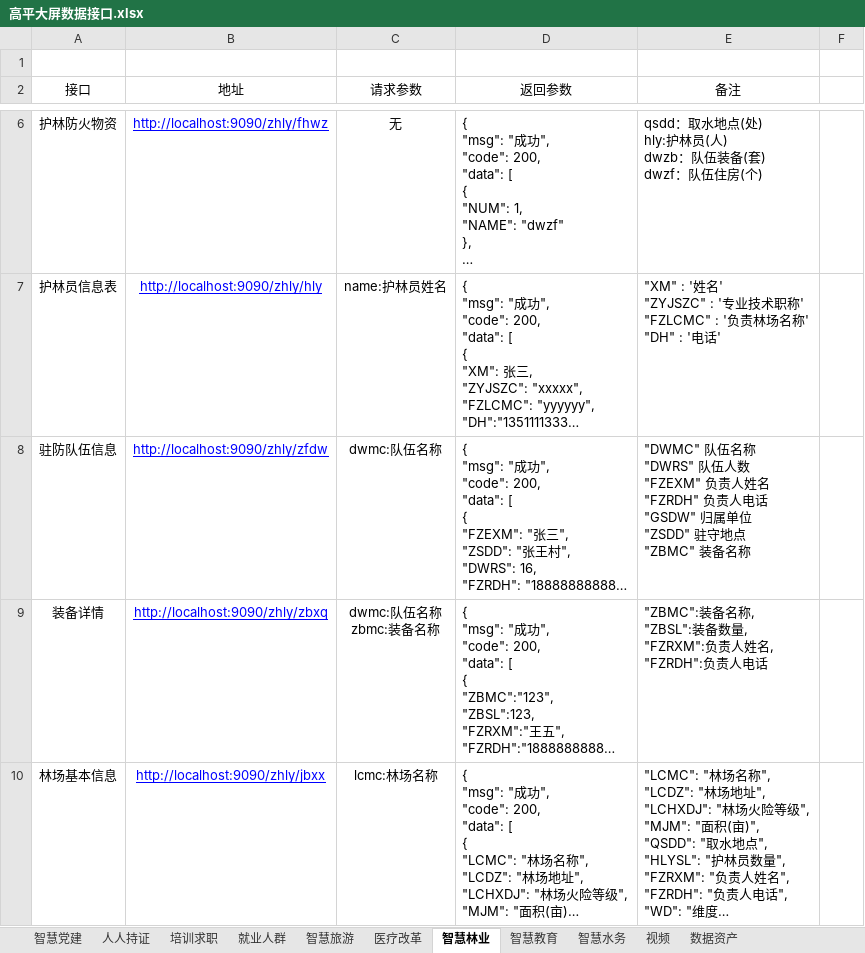
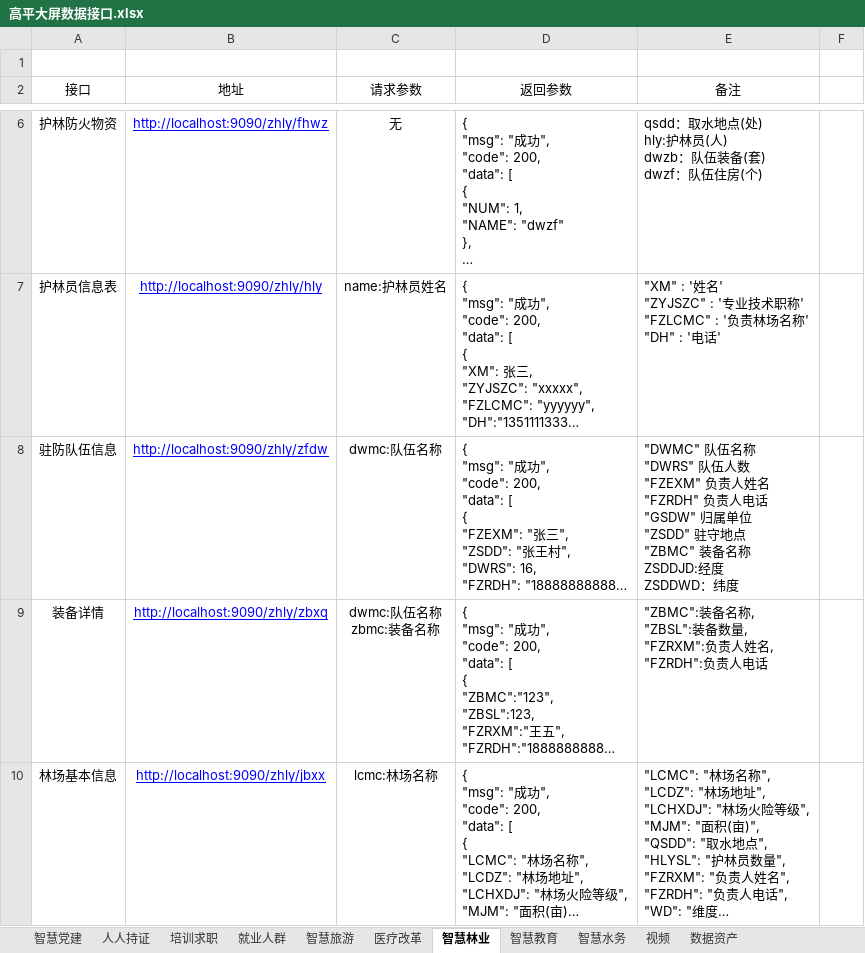
Before and after one commit to chenchenchenchenYang/gpdp, an Excel workbook: docs/高平大屏数据接口.xlsx, sheet 智慧林业, drawn as a sheet; only a part is shown, gaps mark what is left out; long unchanged cells end in …; values as stored, in another font and other column widths than the file's, no borders; ↵ is a line break in a cell; the diff names each change by its address in the sheet, - before the commit and + after, or states it on an @@ line.

```diff
--- a/docs/高平大屏数据接口.xlsx (sheet 智慧林业)
+++ b/docs/高平大屏数据接口.xlsx (sheet 智慧林业)
-E8 (备注): …装备名称
+E8 (备注): …装备名称 ↵ ZSDDJD:经度 ↵ ZSDDWD：纬度
```
Also changed, not shown: sheet 智慧教育, 1 other file.
